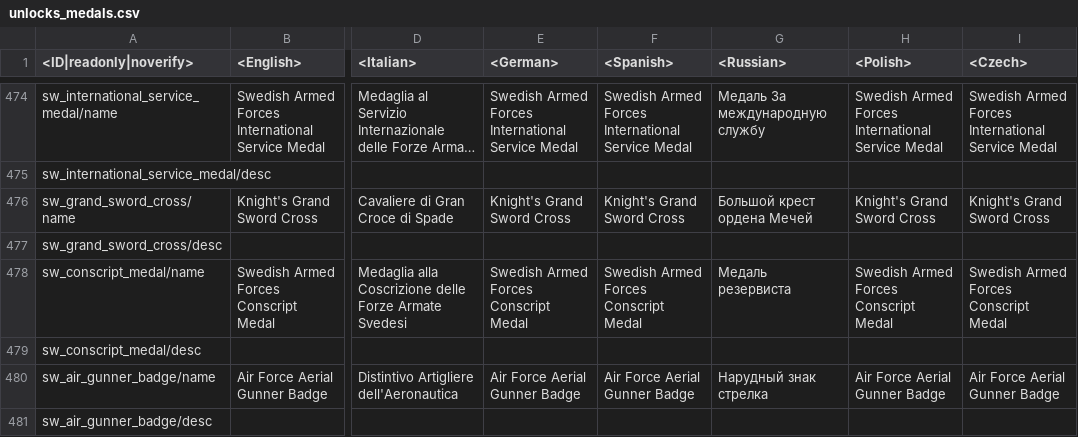
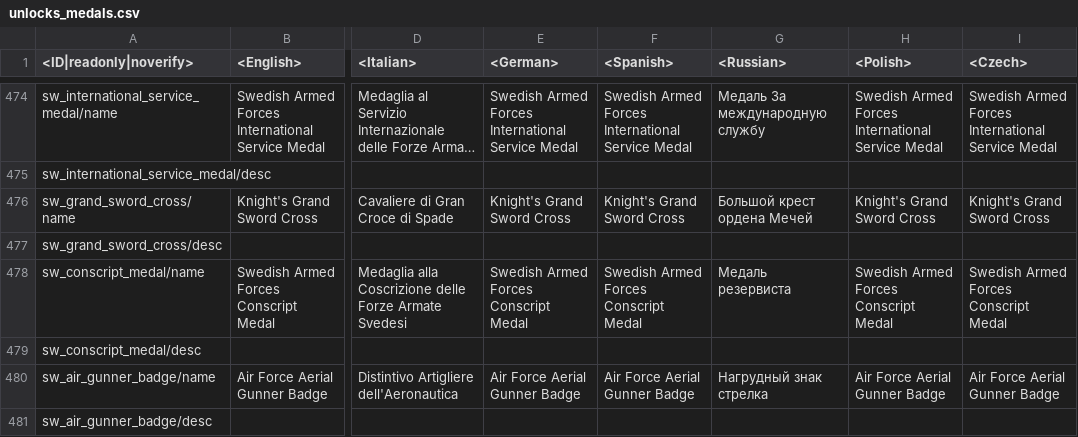
Before and after one commit to VitaliiAndreev/WarThunder_JsonFileChanges, a CSV file: Files/lang.vromfs.bin_u/lang/unlocks_medals.csv, drawn as a sheet; only a part is shown, gaps mark what is left out; long unchanged cells end in …; the diff names each change by its address in the sheet, - before the commit and + after, or states it on an @@ line.

```diff
--- a/Files/lang.vromfs.bin_u/lang/unlocks_medals.csv
+++ b/Files/lang.vromfs.bin_u/lang/unlocks_medals.csv
-G480 (<Russian>): Нарудный знак стрелка
+G480 (<Russian>): Нагрудный знак стрелка
```
Also changed, not shown: 47 other files.
